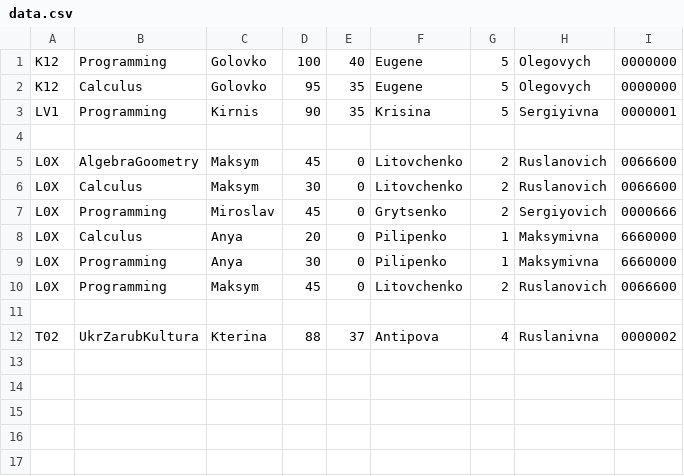
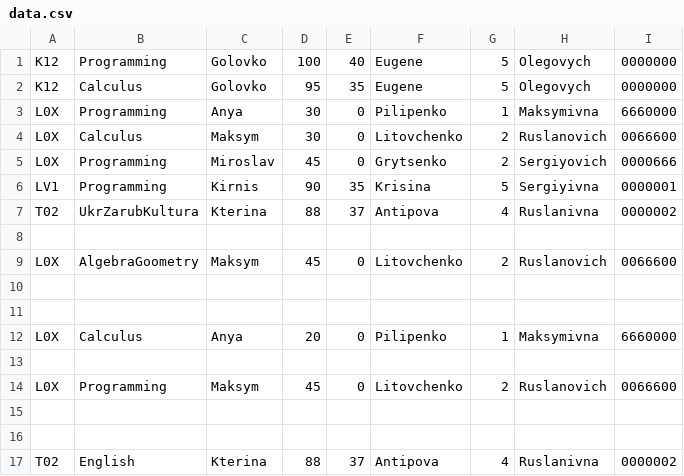
Before and after one commit to egolovko/lab5, a CSV file: src/data.csv, drawn as a sheet.

Commit message:
Shuffled data

```diff
--- a/src/data.csv
+++ b/src/data.csv
@@ -2,11 +2,16 @@ K12;Programming;Golovko;100;40;Eugene;5;Olegovych;0000000
 K12;Calculus;Golovko;95;35;Eugene;5;Olegovych;0000000
+L0X;Programming;Anya;30;0;Pilipenko;1;Maksymivna;6660000
+L0X;Calculus;Maksym;30;0;Litovchenko;2;Ruslanovich;0066600
+L0X;Programming;Miroslav;45;0;Grytsenko;2;Sergiyovich;0000666
 LV1;Programming;Kirnis;90;35;Krisina;5;Sergiyivna;0000001
+T02;UkrZarubKultura;Kterina;88;37;Antipova;4;Ruslanivna;0000002
 
 L0X;AlgebraGoometry;Maksym;45;0;Litovchenko;2;Ruslanovich;0066600
-L0X;Calculus;Maksym;30;0;Litovchenko;2;Ruslanovich;0066600
-L0X;Programming;Miroslav;45;0;Grytsenko;2;Sergiyovich;0000666
+
+
 L0X;Calculus;Anya;20;0;Pilipenko;1;Maksymivna;6660000
-L0X;Programming;Anya;30;0;Pilipenko;1;Maksymivna;6660000
+
 L0X;Programming;Maksym;45;0;Litovchenko;2;Ruslanovich;0066600
 
-T02;UkrZarubKultura;Kterina;88;37;Antipova;4;Ruslanivna;0000002
+
+T02;English;Kterina;88;37;Antipova;4;Ruslanivna;0000002
```
